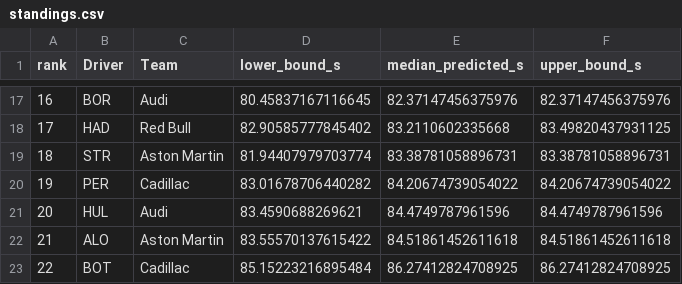
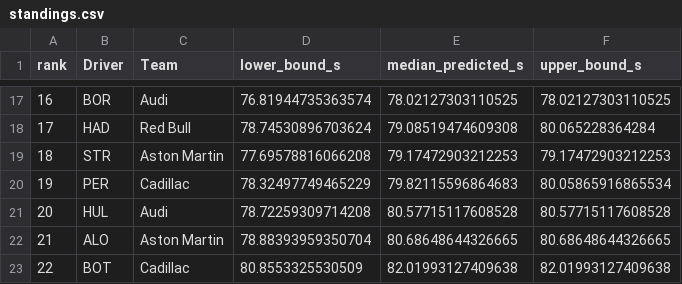
Before and after one commit to JuanjoRestrepo/f1_2026_predictions, a CSV file: reports/2026/Canadian_Grand_Prix/results/standings.csv, drawn as a sheet; only a part is shown, gaps mark what is left out; the diff covers the shown part only.

```diff
--- a/reports/2026/Canadian_Grand_Prix/results/standings.csv
+++ b/reports/2026/Canadian_Grand_Prix/results/standings.csv
@@ -17,7 +17,7 @@ rank,Driver,Team,lower_bound_s,median_predicted_s,upper_bound_s
-16,BOR,Audi,80.45837167116645,82.37147456375976,82.37147456375976
-17,HAD,Red Bull,82.90585777845402,83.2110602335668,83.49820437931125
-18,STR,Aston Martin,81.94407979703774,83.38781058896731,83.38781058896731
-19,PER,Cadillac,83.01678706440282,84.20674739054022,84.20674739054022
-20,HUL,Audi,83.4590688269621,84.4749787961596,84.4749787961596
-21,ALO,Aston Martin,83.55570137615422,84.51861452611618,84.51861452611618
-22,BOT,Cadillac,85.15223216895484,86.27412824708925,86.27412824708925
+16,BOR,Audi,76.81944735363574,78.02127303110525,78.02127303110525
+17,HAD,Red Bull,78.74530896703624,79.08519474609308,80.065228364284
+18,STR,Aston Martin,77.69578816066208,79.17472903212253,79.17472903212253
+19,PER,Cadillac,78.32497749465229,79.82115596864683,80.05865916865534
+20,HUL,Audi,78.72259309714208,80.57715117608528,80.57715117608528
+21,ALO,Aston Martin,78.88393959350704,80.68648644326665,80.68648644326665
+22,BOT,Cadillac,80.8553325530509,82.01993127409638,82.01993127409638
```
Also changed, not shown: 62 edited cells elsewhere in this file, reports/2026/Canadian_Grand_Prix/results/predictions.csv, 2 other files.
